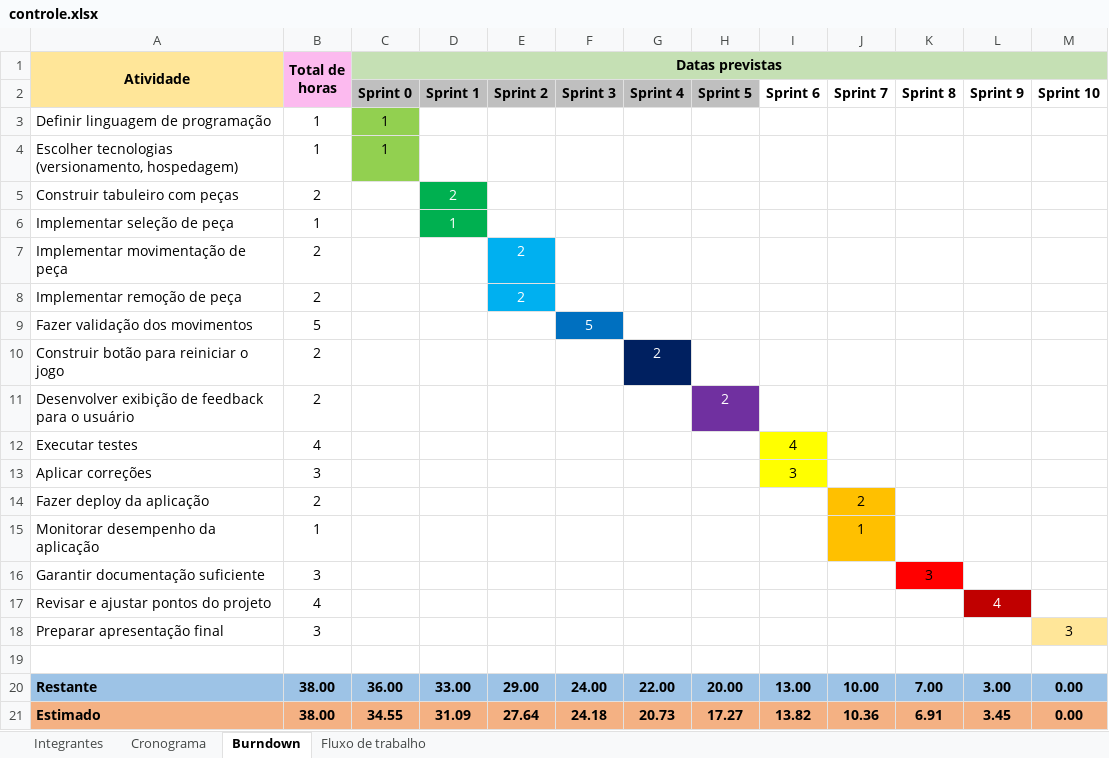
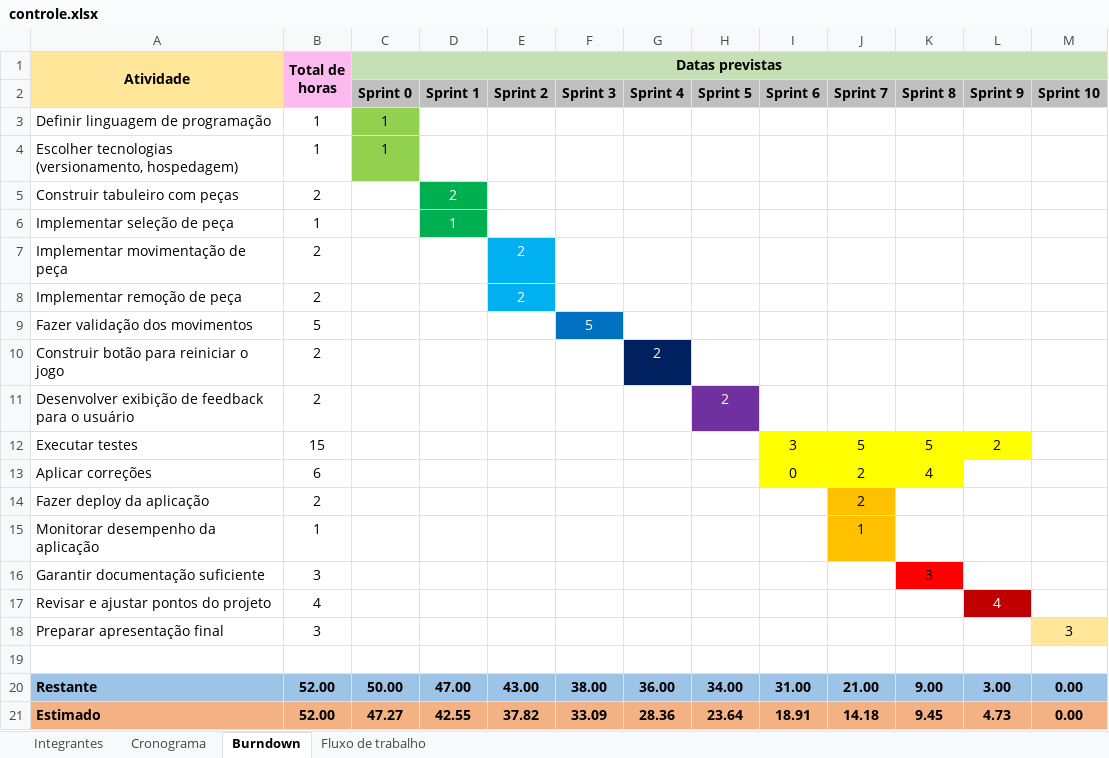
Before and after one commit to marceloalfonso/resta-um, an Excel workbook: docs/controle.xlsx, sheet Burndown, drawn as a sheet; values as stored, in another font and other column widths than the file's, no borders; charts and pictures not drawn; the diff names each change by its address in the sheet, - before the commit and + after, or states it on an @@ line.

Commit message:
docs: update controle.xlsx

```diff
--- a/docs/controle.xlsx (sheet Burndown)
+++ b/docs/controle.xlsx (sheet Burndown)
-I2:M2 fill: none
+I2:M2 fill: #BFBFBF
-B12 (Total de horas): 4
+B12 (Total de horas): 15
-I12: 4
+I12: 3
-J12: (empty)
+J12: 5
-J12:L12 fill: none
+J12:L12 fill: #FFFF00
-K12: (empty)
+K12: 5
-L12: (empty)
+L12: 2
-B13 (Total de horas): 3
+B13 (Total de horas): 6
-I13: 3
+I13: 0
-J13: (empty)
+J13: 2
-J13:K13 fill: none
+J13:K13 fill: #FFFF00
-K13: (empty)
+K13: 4
-B20:B21 (Total de horas): 38.00
+B20:B21 (Total de horas): 52.00
-C20 (Datas previstas): 36.00
+C20 (Datas previstas): 50.00
-D20: 33.00
+D20: 47.00
-E20: 29.00
+E20: 43.00
-F20: 24.00
+F20: 38.00
-G20: 22.00
+G20: 36.00
-H20: 20.00
+H20: 34.00
-I20: 13.00
+I20: 31.00
-J20: 10.00
+J20: 21.00
-K20: 7.00
+K20: 9.00
-C21 (Datas previstas): 34.55
+C21 (Datas previstas): 47.27
-D21: 31.09
+D21: 42.55
-E21: 27.64
+E21: 37.82
-F21: 24.18
+F21: 33.09
-G21: 20.73
+G21: 28.36
-H21: 17.27
+H21: 23.64
-I21: 13.82
+I21: 18.91
-J21: 10.36
+J21: 14.18
-K21: 6.91
+K21: 9.45
-L21: 3.45
+L21: 4.73
```
Also changed, not shown: sheet Fluxo de trabalho, charts or pictures.
